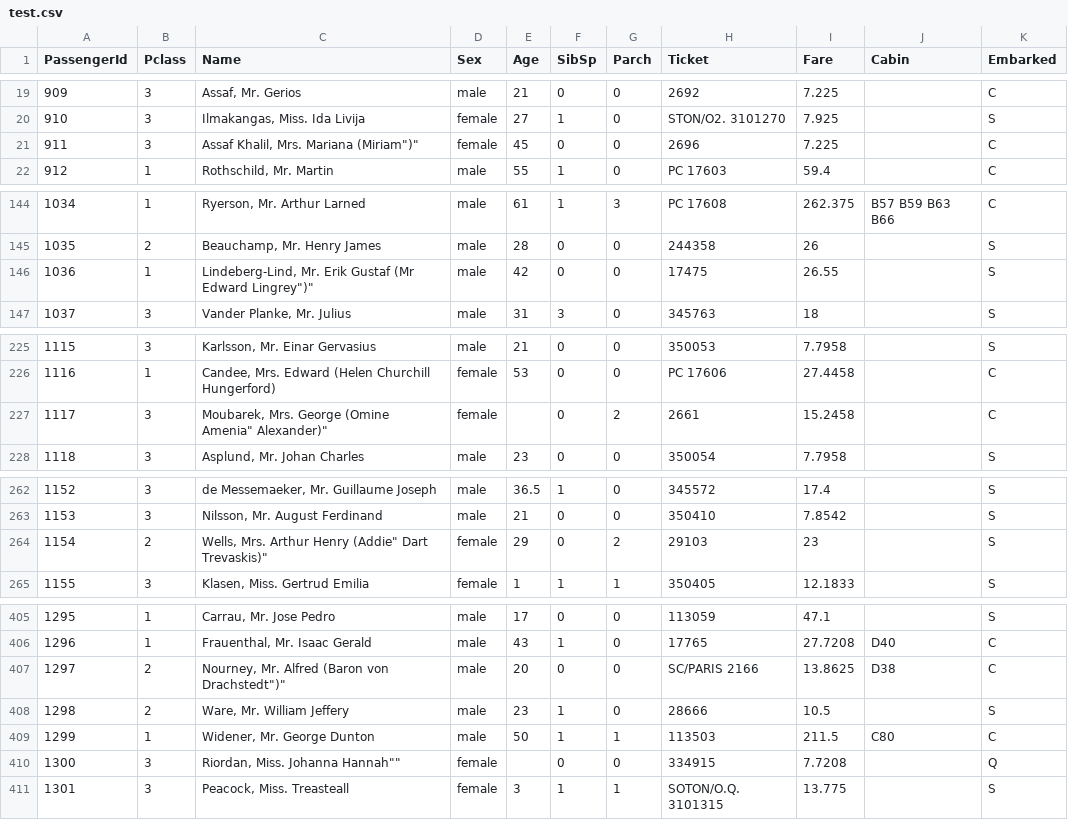
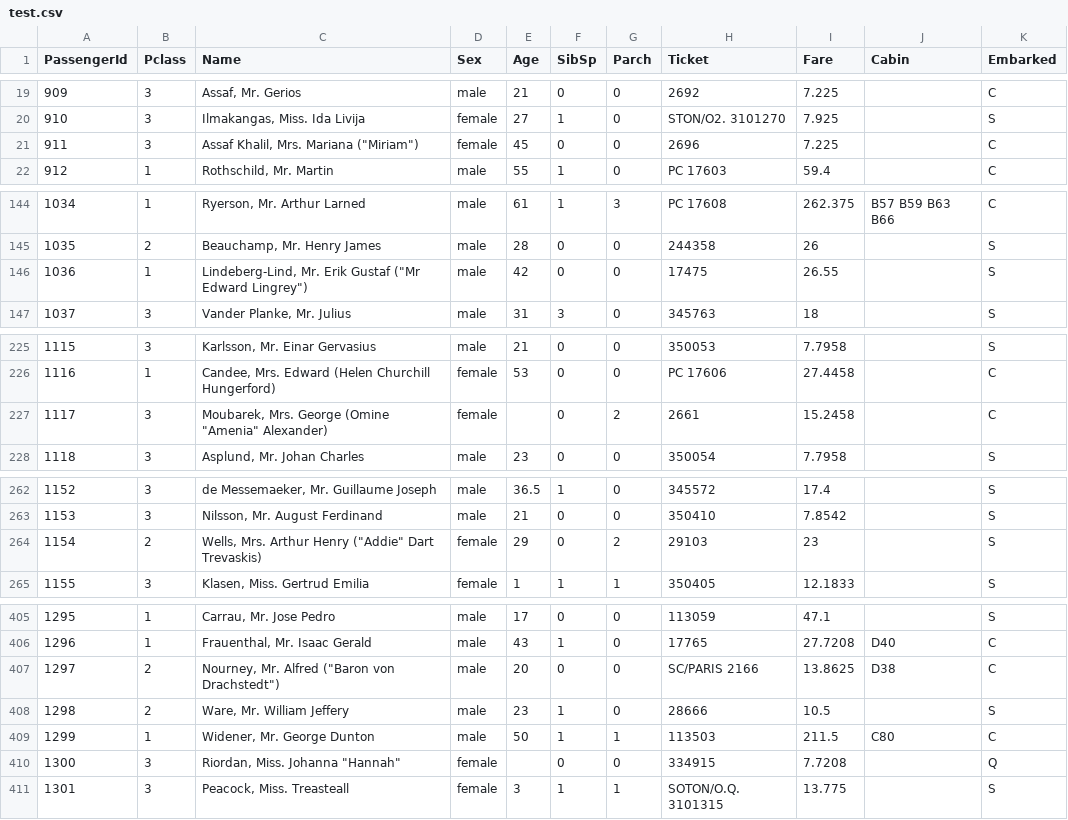
Before and after one commit to gertom/AI-examples, a CSV file: datafiles/test.csv, drawn as a sheet; only a part is shown, gaps mark what is left out; the diff covers the shown part only.

```diff
--- a/datafiles/test.csv
+++ b/datafiles/test.csv
@@ -20,3 +20,3 @@ PassengerId,Pclass,Name,Sex,Age,SibSp,Parch,Ticket,Fare,Cabin,Embarked
 910,3,"Ilmakangas, Miss. Ida Livija",female,27,1,0,STON/O2. 3101270,7.925,,S
-911,3,"Assaf Khalil, Mrs. Mariana (Miriam"")""",female,45,0,0,2696,7.225,,C
+911,3,"Assaf Khalil, Mrs. Mariana (""Miriam"")",female,45,0,0,2696,7.225,,C
 912,1,"Rothschild, Mr. Martin",male,55,1,0,PC 17603,59.4,,C
@@ -145,3 +145,3 @@ PassengerId,Pclass,Name,Sex,Age,SibSp,Parch,Ticket,Fare,Cabin,Embarked
 1035,2,"Beauchamp, Mr. Henry James",male,28,0,0,244358,26,,S
-1036,1,"Lindeberg-Lind, Mr. Erik Gustaf (Mr Edward Lingrey"")""",male,42,0,0,17475,26.55,,S
+1036,1,"Lindeberg-Lind, Mr. Erik Gustaf (""Mr Edward Lingrey"")",male,42,0,0,17475,26.55,,S
 1037,3,"Vander Planke, Mr. Julius",male,31,3,0,345763,18,,S
@@ -226,3 +226,3 @@ PassengerId,Pclass,Name,Sex,Age,SibSp,Parch,Ticket,Fare,Cabin,Embarked
 1116,1,"Candee, Mrs. Edward (Helen Churchill Hungerford)",female,53,0,0,PC 17606,27.4458,,C
-1117,3,"Moubarek, Mrs. George (Omine Amenia"" Alexander)""",female,,0,2,2661,15.2458,,C
+1117,3,"Moubarek, Mrs. George (Omine ""Amenia"" Alexander)",female,,0,2,2661,15.2458,,C
 1118,3,"Asplund, Mr. Johan Charles",male,23,0,0,350054,7.7958,,S
@@ -263,3 +263,3 @@ PassengerId,Pclass,Name,Sex,Age,SibSp,Parch,Ticket,Fare,Cabin,Embarked
 1153,3,"Nilsson, Mr. August Ferdinand",male,21,0,0,350410,7.8542,,S
-1154,2,"Wells, Mrs. Arthur Henry (Addie"" Dart Trevaskis)""",female,29,0,2,29103,23,,S
+1154,2,"Wells, Mrs. Arthur Henry (""Addie"" Dart Trevaskis)",female,29,0,2,29103,23,,S
 1155,3,"Klasen, Miss. Gertrud Emilia",female,1,1,1,350405,12.1833,,S
@@ -406,6 +406,6 @@ PassengerId,Pclass,Name,Sex,Age,SibSp,Parch,Ticket,Fare,Cabin,Embarked
 1296,1,"Frauenthal, Mr. Isaac Gerald",male,43,1,0,17765,27.7208,D40,C
-1297,2,"Nourney, Mr. Alfred (Baron von Drachstedt"")""",male,20,0,0,SC/PARIS 2166,13.8625,D38,C
+1297,2,"Nourney, Mr. Alfred (""Baron von Drachstedt"")",male,20,0,0,SC/PARIS 2166,13.8625,D38,C
 1298,2,"Ware, Mr. William Jeffery",male,23,1,0,28666,10.5,,S
 1299,1,"Widener, Mr. George Dunton",male,50,1,1,113503,211.5,C80,C
-1300,3,"Riordan, Miss. Johanna Hannah""""",female,,0,0,334915,7.7208,,Q
+1300,3,"Riordan, Miss. Johanna ""Hannah""",female,,0,0,334915,7.7208,,Q
 1301,3,"Peacock, Miss. Treasteall",female,3,1,1,SOTON/O.Q. 3101315,13.775,,S
```
Also changed, not shown: 16 edited cells elsewhere in this file, 5 other files.
